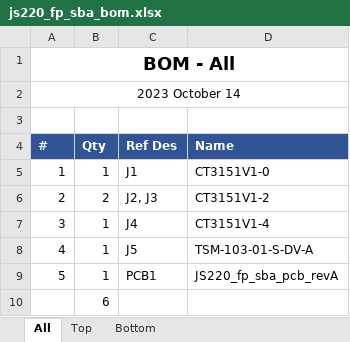
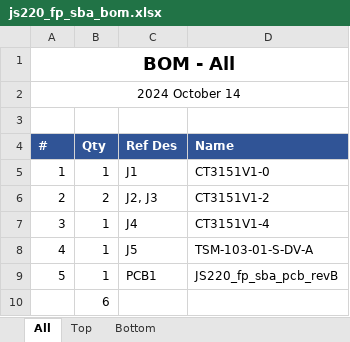
Before and after one commit to jetperch/js220_end_panels, an Excel workbook: eagle/fp_safety_banana/js220_fp_sba_bom.xlsx, sheet All, drawn as a sheet; values as stored, in another font and other column widths than the file's, no borders; the diff names each change by its address in the sheet, - before the commit and + after, or states it on an @@ line.

```diff
--- a/eagle/fp_safety_banana/js220_fp_sba_bom.xlsx (sheet All)
+++ b/eagle/fp_safety_banana/js220_fp_sba_bom.xlsx (sheet All)
-A2 (#): 2023 October 14
+A2 (#): 2024 October 14
-D9 (Name): JS220_fp_sba_pcb_revA
+D9 (Name): JS220_fp_sba_pcb_revB
```
Also changed, not shown: sheet Top, sheet Bottom, 6 other files.
